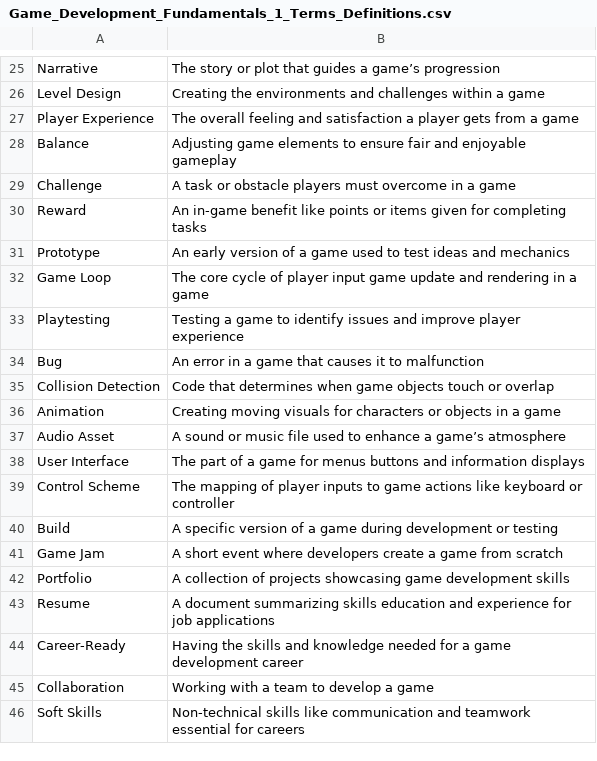
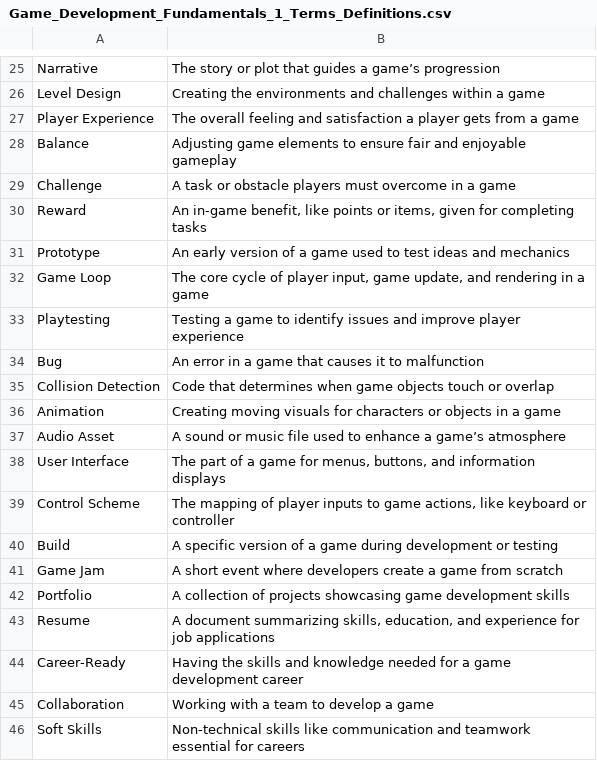
Before and after one commit to kappter/KappType, a CSV file: vocab-sets/Game_Development_Fundamentals_1_Terms_Definitions.csv, drawn as a sheet; only a part is shown, gaps mark what is left out; the diff covers the shown part only.

```diff
--- a/vocab-sets/Game_Development_Fundamentals_1_Terms_Definitions.csv
+++ b/vocab-sets/Game_Development_Fundamentals_1_Terms_Definitions.csv
@@ -29,5 +29,5 @@ Balance,Adjusting game elements to ensure fair and enjoyable gameplay
 Challenge,A task or obstacle players must overcome in a game
-Reward,An in-game benefit like points or items given for completing tasks
+Reward,"An in-game benefit, like points or items, given for completing tasks"
 Prototype,An early version of a game used to test ideas and mechanics
-Game Loop,The core cycle of player input game update and rendering in a game
+Game Loop,"The core cycle of player input, game update, and rendering in a game"
 Playtesting,Testing a game to identify issues and improve player experience
@@ -37,4 +37,4 @@ Animation,Creating moving visuals for characters or objects in a game
 Audio Asset,A sound or music file used to enhance a game’s atmosphere
-User Interface,The part of a game for menus buttons and information displays
-Control Scheme,The mapping of player inputs to game actions like keyboard or controller
+User Interface,"The part of a game for menus, buttons, and information displays"
+Control Scheme,"The mapping of player inputs to game actions, like keyboard or controller"
 Build,A specific version of a game during development or testing
@@ -42,3 +42,3 @@ Game Jam,A short event where developers create a game from scratch
 Portfolio,A collection of projects showcasing game development skills
-Resume,A document summarizing skills education and experience for job applications
+Resume,"A document summarizing skills, education, and experience for job applications"
 Career-Ready,Having the skills and knowledge needed for a game development career
```
Also changed, not shown: 1 added row, 1 removed row and 11 edited cells elsewhere in this file, vocab-sets/Computer_Usage_Terms.csv, vocab-sets/Game_Development_Terms_2020s.csv, 34 other files.
